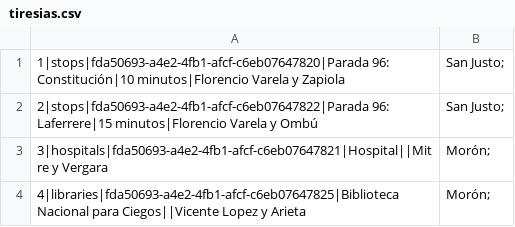
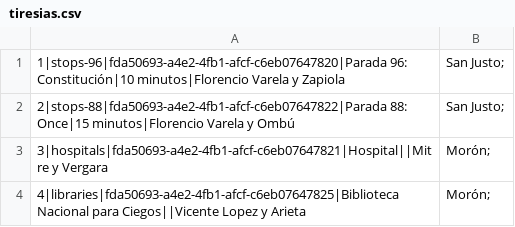
Before and after one commit to santuguerra/tiresias, a CSV file: tiresias.csv, drawn as a sheet.

Commit message:
Modifying stops number

```diff
--- a/tiresias.csv
+++ b/tiresias.csv
@@ -1,3 +1,3 @@
-1|stops|fda50693-a4e2-4fb1-afcf-c6eb07647820|Parada 96: Constitución|10 minutos|Florencio Varela y Zapiola, San Justo;
-2|stops|fda50693-a4e2-4fb1-afcf-c6eb07647822|Parada 96: Laferrere|15 minutos|Florencio Varela y Ombú, San Justo;
+1|stops-96|fda50693-a4e2-4fb1-afcf-c6eb07647820|Parada 96: Constitución|10 minutos|Florencio Varela y Zapiola, San Justo;
+2|stops-88|fda50693-a4e2-4fb1-afcf-c6eb07647822|Parada 88: Once|15 minutos|Florencio Varela y Ombú, San Justo;
 3|hospitals|fda50693-a4e2-4fb1-afcf-c6eb07647821|Hospital||Mitre y Vergara, Morón;
```
